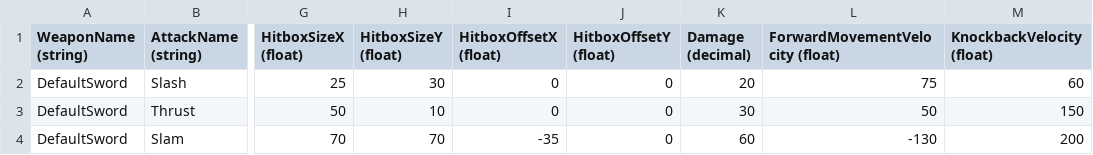
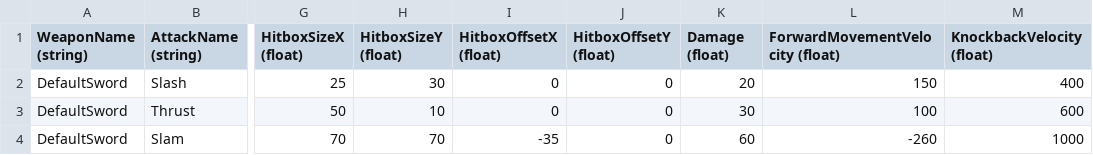
Before and after one commit to treesgobark/ShiftRpg, a CSV file: ProjectLoot/Content/GlobalContent/AttackData.csv, drawn as a sheet; only a part is shown, gaps mark what is left out; the diff names each change by its address in the sheet, - before the commit and + after, or states it on an @@ line.

```diff
--- a/ProjectLoot/Content/GlobalContent/AttackData.csv
+++ b/ProjectLoot/Content/GlobalContent/AttackData.csv
-K1: Damage (decimal)
+K1: Damage (float)
-L2 (ForwardMovementVelocity (float)): 75
+L2 (ForwardMovementVelocity (float)): 150
-M2 (KnockbackVelocity (float)): 60
+M2 (KnockbackVelocity (float)): 400
-L3 (ForwardMovementVelocity (float)): 50
+L3 (ForwardMovementVelocity (float)): 100
-M3 (KnockbackVelocity (float)): 150
+M3 (KnockbackVelocity (float)): 600
-L4 (ForwardMovementVelocity (float)): -130
+L4 (ForwardMovementVelocity (float)): -260
-M4 (KnockbackVelocity (float)): 200
+M4 (KnockbackVelocity (float)): 1000
```
Also changed, not shown: 49 other files.
